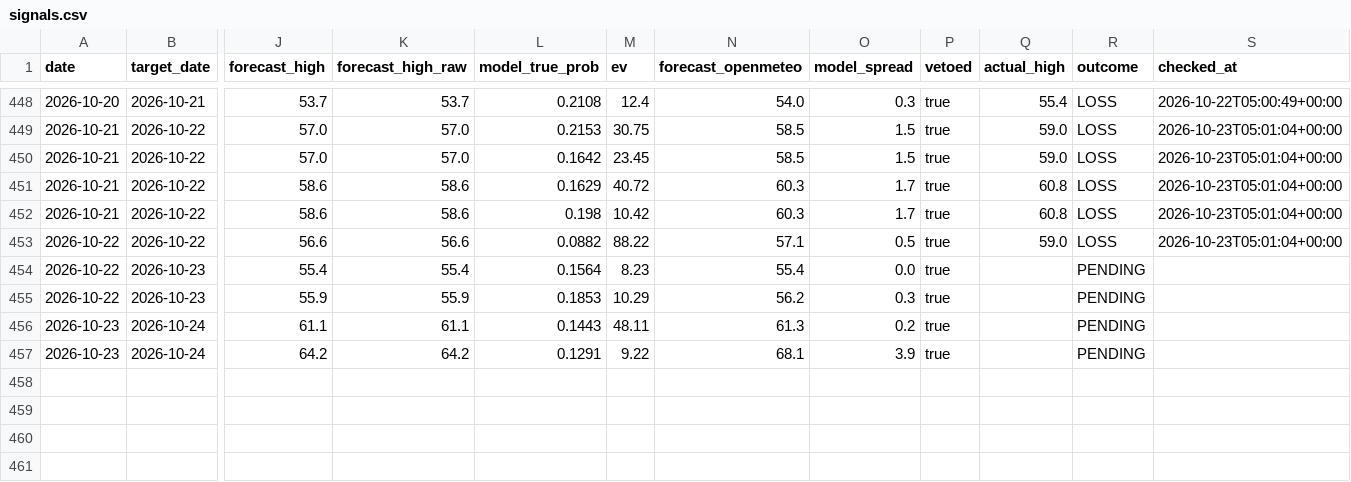
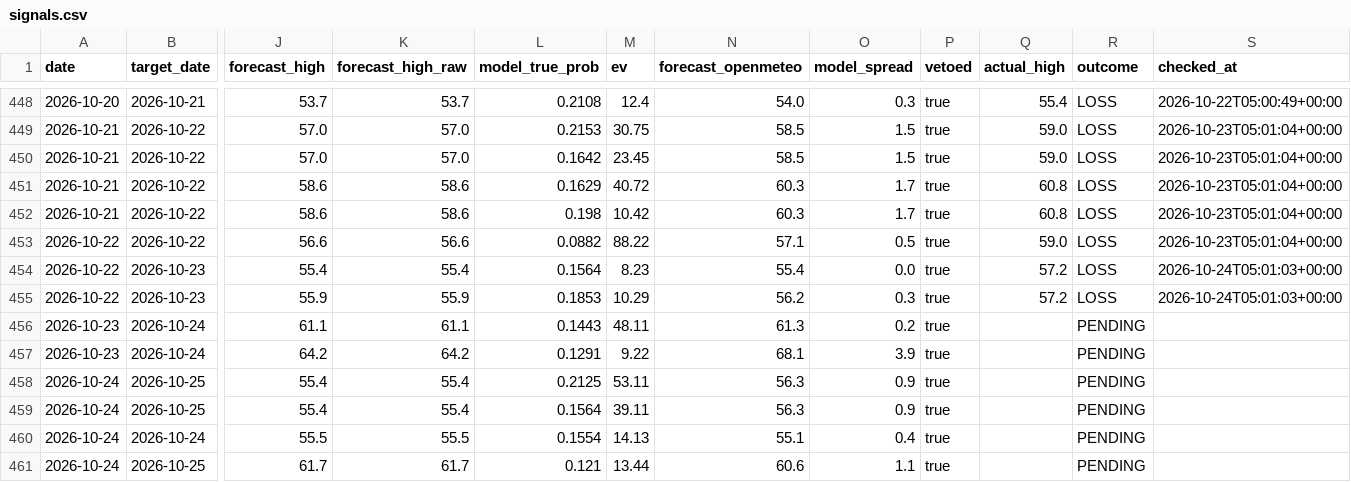
Before and after one commit to sdnwrd/PolyWeather, a CSV file: data/signals.csv, drawn as a sheet; only a part is shown, gaps mark what is left out; rows hold the shown columns only; the diff names each change by its address in the sheet, - before the commit and + after, or states it on an @@ line.

```diff
--- a/data/signals.csv
+++ b/data/signals.csv
-Q454:Q455 (actual_high): (empty)
+Q454:Q455 (actual_high): 57.2
-R454:R455 (outcome): PENDING
+R454:R455 (outcome): LOSS
-S454:S455 (checked_at): (empty)
+S454:S455 (checked_at): 2026-10-24T05:01:03+00:00
+row 458: 2026-10-24 | 2026-10-25 | 55.4 | 55.4 | 0.2125 | 53.11 | 56.3 | 0.9 | true |  | PENDING
+row 459: 2026-10-24 | 2026-10-25 | 55.4 | 55.4 | 0.1564 | 39.11 | 56.3 | 0.9 | true |  | PENDING
+row 460: 2026-10-24 | 2026-10-24 | 55.5 | 55.5 | 0.1554 | 14.13 | 55.1 | 0.4 | true |  | PENDING
+row 461: 2026-10-24 | 2026-10-25 | 61.7 | 61.7 | 0.121 | 13.44 | 60.6 | 1.1 | true |  | PENDING
```
Also changed, not shown: 6 other files.
